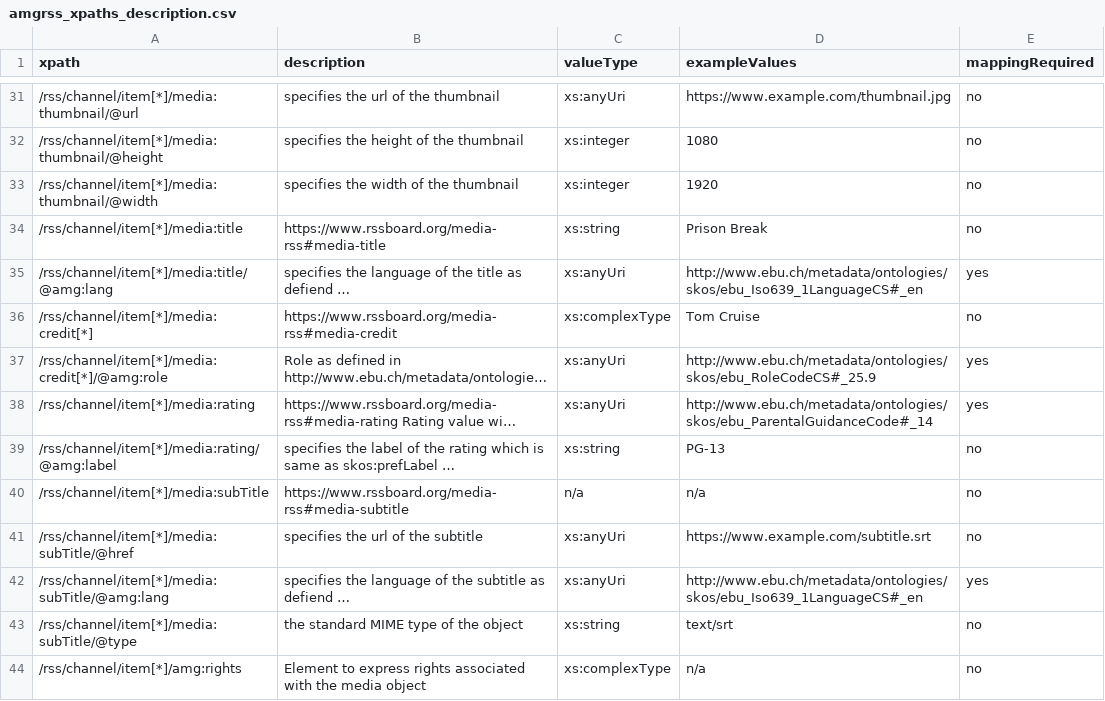
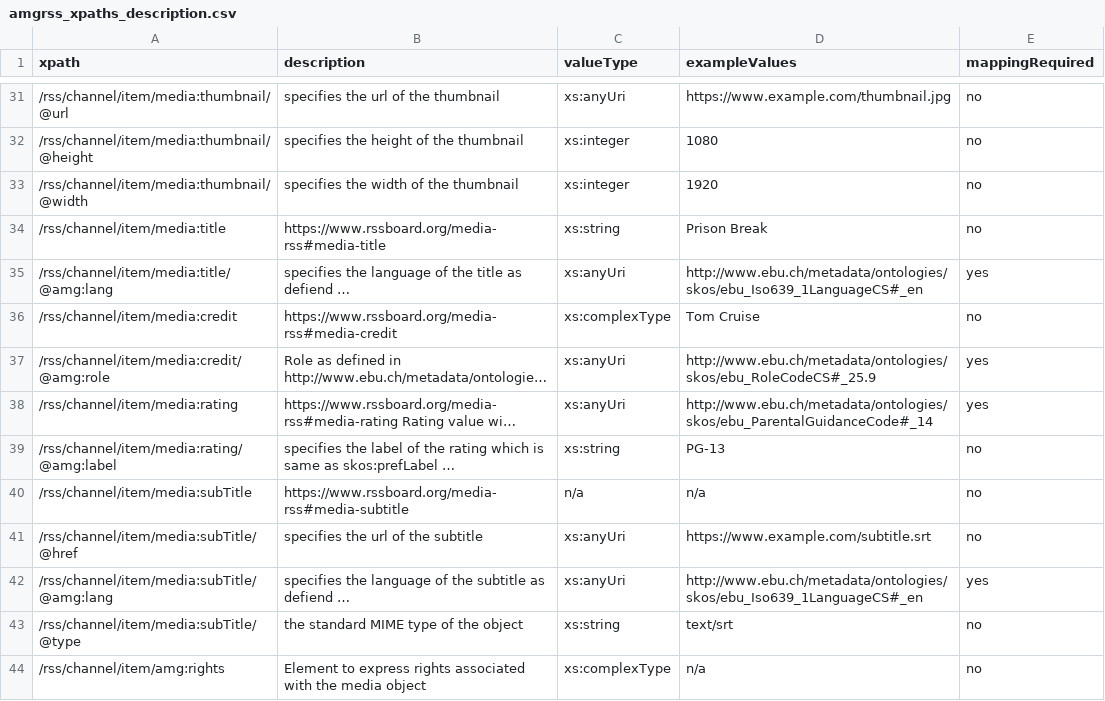
Before and after one commit to amagimedia/metadata, a CSV file: amgrss_schemas/amgrss_xpaths_description.csv, drawn as a sheet; only a part is shown, gaps mark what is left out; long unchanged cells end in …; the diff covers the shown part only; the diff names each change by its address in the sheet, - before the commit and + after, or states it on an @@ line.

```diff
--- a/amgrss_schemas/amgrss_xpaths_description.csv
+++ b/amgrss_schemas/amgrss_xpaths_description.csv
-A31 (xpath): /rss/channel/item[*]/media:thumbnail/@url
+A31 (xpath): /rss/channel/item/media:thumbnail/@url
-A32 (xpath): /rss/channel/item[*]/media:thumbnail/@height
+A32 (xpath): /rss/channel/item/media:thumbnail/@height
-A33 (xpath): /rss/channel/item[*]/media:thumbnail/@width
+A33 (xpath): /rss/channel/item/media:thumbnail/@width
-A34 (xpath): /rss/channel/item[*]/media:title
+A34 (xpath): /rss/channel/item/media:title
-A35 (xpath): /rss/channel/item[*]/media:title/@amg:lang
+A35 (xpath): /rss/channel/item/media:title/@amg:lang
-A36 (xpath): /rss/channel/item[*]/media:credit[*]
+A36 (xpath): /rss/channel/item/media:credit
-A37 (xpath): /rss/channel/item[*]/media:credit[*]/@amg:role
+A37 (xpath): /rss/channel/item/media:credit/@amg:role
-A38 (xpath): /rss/channel/item[*]/media:rating
+A38 (xpath): /rss/channel/item/media:rating
-A39 (xpath): /rss/channel/item[*]/media:rating/@amg:label
+A39 (xpath): /rss/channel/item/media:rating/@amg:label
-A40 (xpath): /rss/channel/item[*]/media:subTitle
+A40 (xpath): /rss/channel/item/media:subTitle
-A41 (xpath): /rss/channel/item[*]/media:subTitle/@href
+A41 (xpath): /rss/channel/item/media:subTitle/@href
-A42 (xpath): /rss/channel/item[*]/media:subTitle/@amg:lang
+A42 (xpath): /rss/channel/item/media:subTitle/@amg:lang
-A43 (xpath): /rss/channel/item[*]/media:subTitle/@type
+A43 (xpath): /rss/channel/item/media:subTitle/@type
-A44 (xpath): /rss/channel/item[*]/amg:rights
+A44 (xpath): /rss/channel/item/amg:rights
```
Also changed, not shown: 91 edited cells elsewhere in this file.
